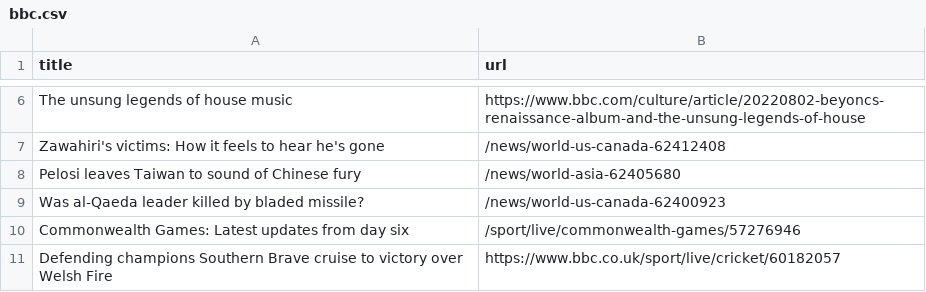
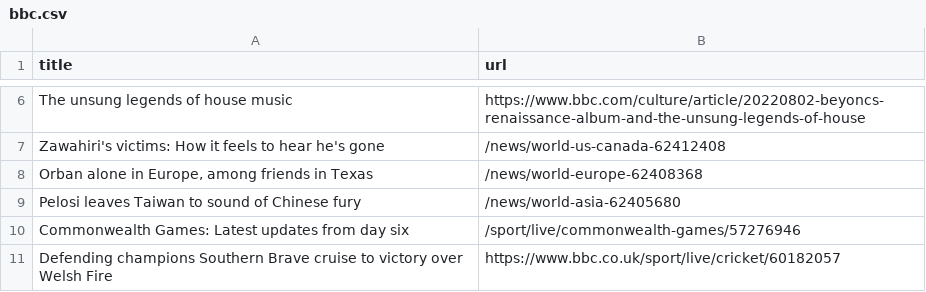
Before and after one commit to ErichBuergler/automatic-scraper-bbc, a CSV file: bbc.csv, drawn as a sheet; only a part is shown, gaps mark what is left out.

```diff
--- a/bbc.csv
+++ b/bbc.csv
@@ -7,4 +7,4 @@ The unsung legends of house music,https://www.bbc.com/culture/article/20220802-b
 Zawahiri's victims: How it feels to hear he's gone,/news/world-us-canada-62412408
+"Orban alone in Europe, among friends in Texas",/news/world-europe-62408368
 Pelosi leaves Taiwan to sound of Chinese fury,/news/world-asia-62405680
-Was al-Qaeda leader killed by bladed missile?,/news/world-us-canada-62400923
 Commonwealth Games: Latest updates from day six,/sport/live/commonwealth-games/57276946
```
